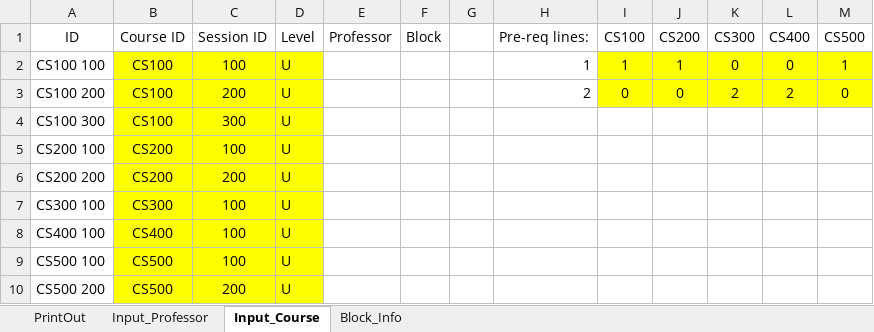
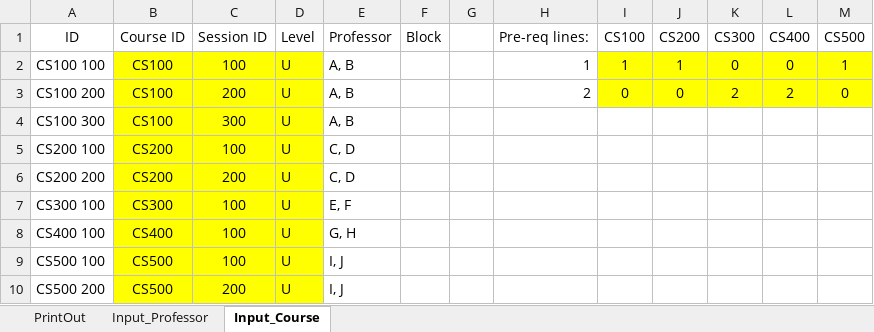
Before and after one commit to CS620TEAMCLUBS/TeamProject, an Excel workbook: Project Draft.xlsm, sheet Input_Course, drawn as a sheet; values as stored, in another font and other column widths than the file's, no borders; the diff names each change by its address in the sheet, - before the commit and + after, or states it on an @@ line.

```diff
--- a/Project Draft.xlsm (sheet Input_Course)
+++ b/Project Draft.xlsm (sheet Input_Course)
@@ sheet tab hidden: Block_Info @@
-E2:E4 (Professor): (empty)
+E2:E4 (Professor): A, B
-E5:E6 (Professor): (empty)
+E5:E6 (Professor): C, D
-E7 (Professor): (empty)
+E7 (Professor): E, F
-E8 (Professor): (empty)
+E8 (Professor): G, H
-E9:E10 (Professor): (empty)
+E9:E10 (Professor): I, J
```
